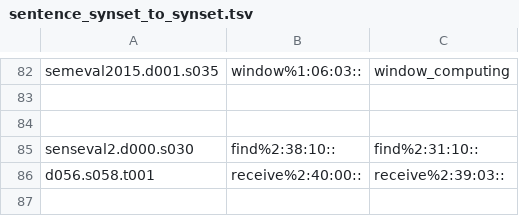
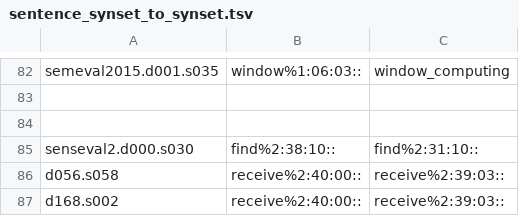
Before and after one commit to aalgirdas/wordnet_onto, a TSV file: sentence_synset_to_synset.tsv, drawn as a sheet; only a part is shown, gaps mark what is left out.

Commit message:
Update sentence_synset_to_synset.tsv

```diff
--- a/sentence_synset_to_synset.tsv
+++ b/sentence_synset_to_synset.tsv
@@ -85,2 +85,3 @@ semeval2015.d001.s035	window%1:06:03::	window_computing
 senseval2.d000.s030	find%2:38:10::	find%2:31:10::
-d056.s058.t001	receive%2:40:00::	receive%2:39:03::
+d056.s058	receive%2:40:00::	receive%2:39:03::
+d168.s002	receive%2:40:00::	receive%2:39:03::
```
